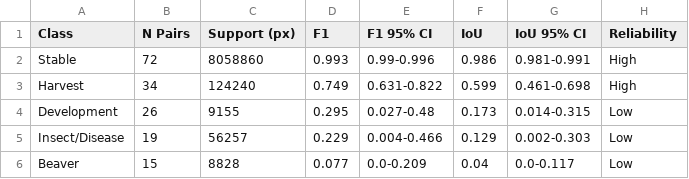
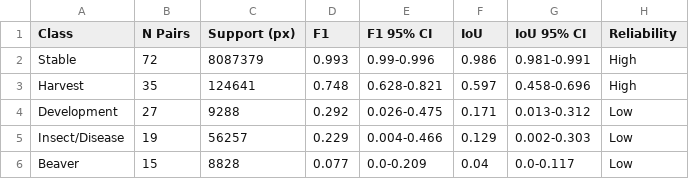
Before and after one commit to mburns2002/Landcover_Interpretation, a CSV file: manuscript_formatting/tables/T6.csv, drawn as a sheet.

```diff
--- a/manuscript_formatting/tables/T6.csv
+++ b/manuscript_formatting/tables/T6.csv
@@ -1,5 +1,5 @@
 Class,N Pairs,Support (px),F1,F1 95% CI,IoU,IoU 95% CI,Reliability
-Stable,72,8058860,0.993,0.99-0.996,0.986,0.981-0.991,High
-Harvest,34,124240,0.749,0.631-0.822,0.599,0.461-0.698,High
-Development,26,9155,0.295,0.027-0.48,0.173,0.014-0.315,Low
+Stable,72,8087379,0.993,0.99-0.996,0.986,0.981-0.991,High
+Harvest,35,124641,0.748,0.628-0.821,0.597,0.458-0.696,High
+Development,27,9288,0.292,0.026-0.475,0.171,0.013-0.312,Low
 Insect/Disease,19,56257,0.229,0.004-0.466,0.129,0.002-0.303,Low
```
Also changed, not shown: manuscript_formatting/tables/T7_tidy.csv, reports/interpreter_agreement/per_class_agreement_ci_5class.csv, 37 other files.
